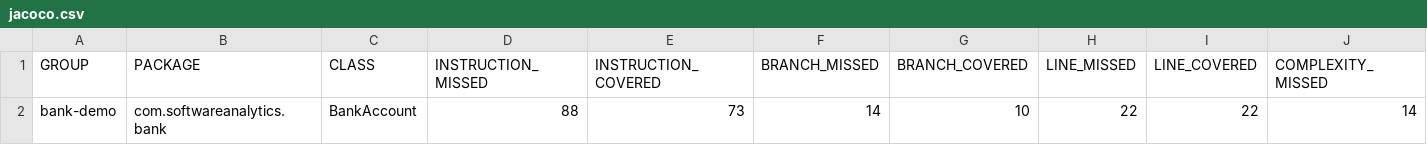
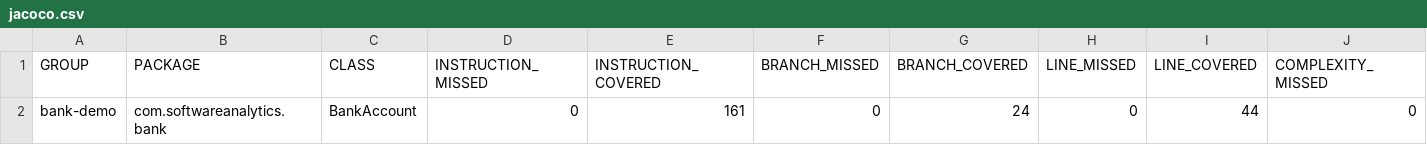
Before and after one commit to Danzhy/SAhandons-testing-DaniarZhylangozov, a CSV file: bank-demo/target/site/jacoco/jacoco.csv, drawn as a sheet; only a part is shown; removed rows and columns are numbered as before the commit, all else as after; rows hold the shown columns only; the diff names each change by its address in the sheet, - before the commit and + after, or states it on an @@ line.

```diff
--- a/bank-demo/target/site/jacoco/jacoco.csv
+++ b/bank-demo/target/site/jacoco/jacoco.csv
-row 2: bank-demo | com.softwareanalytics.bank | BankAccount | 88 | 73 | 14 | 10 | 22 | 22 | 14
+row 2: bank-demo | com.softwareanalytics.bank | BankAccount | 0 | 161 | 0 | 24 | 0 | 44 | 0
```
Also changed, not shown: 23 other files.
